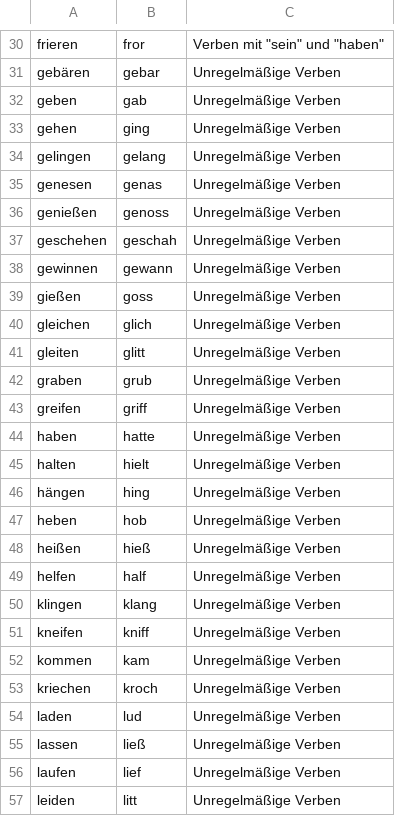
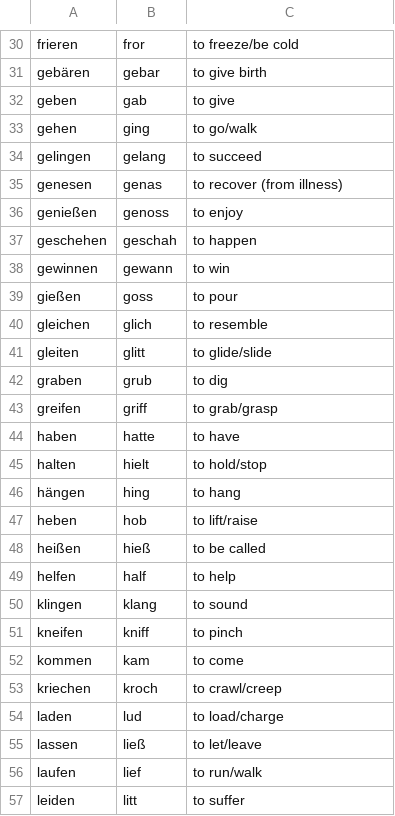
Before and after one commit to usmanhaider4772/vokabel-trainer, a CSV file: verb_praeteritum.csv, drawn as a sheet; only a part is shown, gaps mark what is left out; the diff covers the shown part only; the diff names each change by its address in the sheet, - before the commit and + after, or states it on an @@ line.

```diff
--- a/verb_praeteritum.csv
+++ b/verb_praeteritum.csv
-C30: Verben mit "sein" und "haben"
+C30: to freeze/be cold
-C31: Unregelmäßige Verben
+C31: to give birth
-C32: Unregelmäßige Verben
+C32: to give
-C33: Unregelmäßige Verben
+C33: to go/walk
-C34: Unregelmäßige Verben
+C34: to succeed
-C35: Unregelmäßige Verben
+C35: to recover (from illness)
-C36: Unregelmäßige Verben
+C36: to enjoy
-C37: Unregelmäßige Verben
+C37: to happen
-C38: Unregelmäßige Verben
+C38: to win
-C39: Unregelmäßige Verben
+C39: to pour
-C40: Unregelmäßige Verben
+C40: to resemble
-C41: Unregelmäßige Verben
+C41: to glide/slide
-C42: Unregelmäßige Verben
+C42: to dig
-C43: Unregelmäßige Verben
+C43: to grab/grasp
-C44: Unregelmäßige Verben
+C44: to have
-C45: Unregelmäßige Verben
+C45: to hold/stop
-C46: Unregelmäßige Verben
+C46: to hang
-C47: Unregelmäßige Verben
+C47: to lift/raise
-C48: Unregelmäßige Verben
+C48: to be called
-C49: Unregelmäßige Verben
+C49: to help
-C50: Unregelmäßige Verben
+C50: to sound
-C51: Unregelmäßige Verben
+C51: to pinch
-C52: Unregelmäßige Verben
+C52: to come
-C53: Unregelmäßige Verben
+C53: to crawl/creep
-C54: Unregelmäßige Verben
+C54: to load/charge
-C55: Unregelmäßige Verben
+C55: to let/leave
-C56: Unregelmäßige Verben
+C56: to run/walk
-C57: Unregelmäßige Verben
+C57: to suffer
```
Also changed, not shown: 118 edited cells elsewhere in this file.
